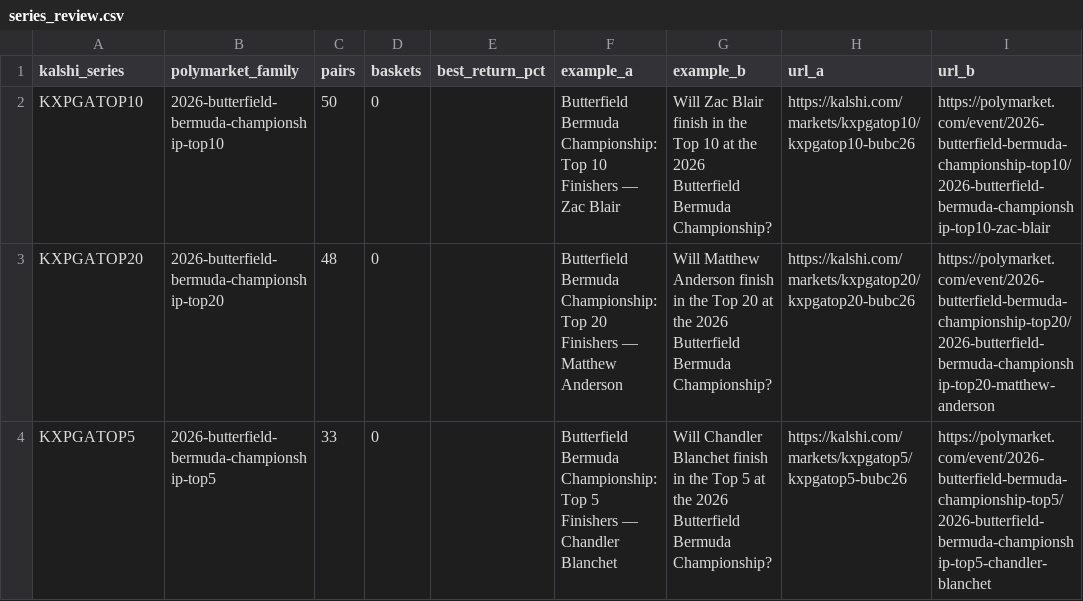
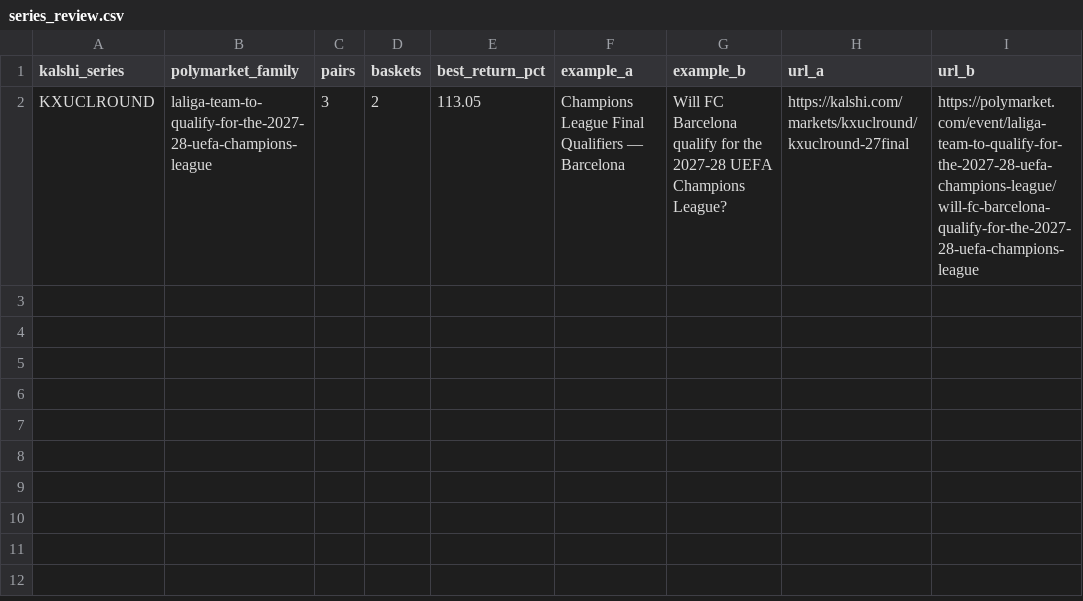
Before and after one commit to pjmerica/pred-arbitrage, a CSV file: data/processed/series_review.csv, drawn as a sheet; removed rows and columns are numbered as before the commit, all else as after; the diff names each change by its address in the sheet, - before the commit and + after, or states it on an @@ line.

```diff
--- a/data/processed/series_review.csv
+++ b/data/processed/series_review.csv
-row 2: KXPGATOP10 | 2026-butterfield-bermuda-championship-top10 | 50 | 0 |  | Butterfield Bermuda Championship: Top 10 Finishers — Zac Blair | Will Zac Blair finish in the Top 10 at the 2026 Butterfield Bermuda Championship? | https://kalshi.com/markets/kxpgatop10/kxpgatop10-bubc26 | https://polymarket.com/event/2026-butterfield-bermuda-championship-top10/2026-butterfield-bermuda-championship-top10-zac-blair
-row 3: KXPGATOP20 | 2026-butterfield-bermuda-championship-top20 | 48 | 0 |  | Butterfield Bermuda Championship: Top 20 Finishers — Matthew Anderson | Will Matthew Anderson finish in the Top 20 at the 2026 Butterfield Bermuda Championship? | https://kalshi.com/markets/kxpgatop20/kxpgatop20-bubc26 | https://polymarket.com/event/2026-butterfield-bermuda-championship-top20/2026-butterfield-bermuda-championship-top20-matthew-anderson
-row 4: KXPGATOP5 | 2026-butterfield-bermuda-championship-top5 | 33 | 0 |  | Butterfield Bermuda Championship: Top 5 Finishers — Chandler Blanchet | Will Chandler Blanchet finish in the Top 5 at the 2026 Butterfield Bermuda Championship? | https://kalshi.com/markets/kxpgatop5/kxpgatop5-bubc26 | https://polymarket.com/event/2026-butterfield-bermuda-championship-top5/2026-butterfield-bermuda-championship-top5-chandler-blanchet
+row 2: KXUCLROUND | laliga-team-to-qualify-for-the-2027-28-uefa-champions-league | 3 | 2 | 113.05 | Champions League Final Qualifiers — Barcelona | Will FC Barcelona qualify for the 2027-28 UEFA Champions League? | https://kalshi.com/markets/kxuclround/kxuclround-27final | https://polymarket.com/event/laliga-team-to-qualify-for-the-2027-28-uefa-champions-league/will-fc-barcelona-qualify-for-the-2027-28-uefa-champions-league
```
Also changed, not shown: data/processed/election_pairs.csv, data/raw/predictit_markets.csv, 6 other files.
